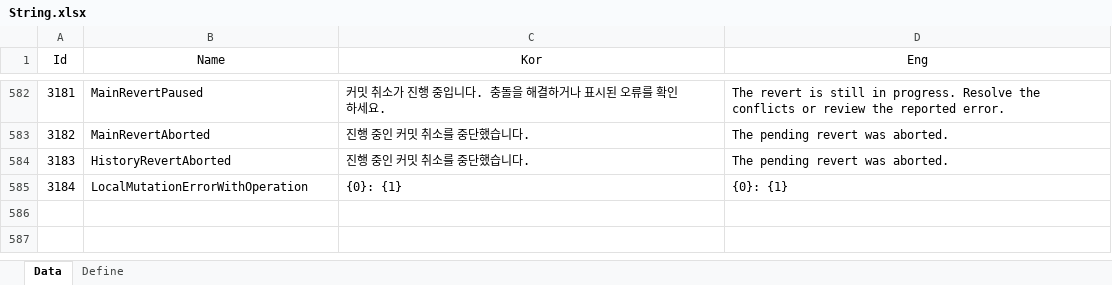
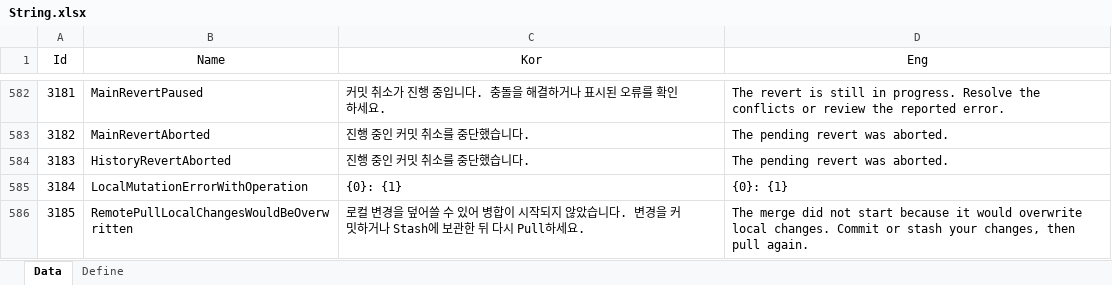
Before and after one commit to EomTaeWook/Bough, an Excel workbook: Excel/String.xlsx, sheet Data, drawn as a sheet; only a part is shown, gaps mark what is left out; values as stored, in another font and other column widths than the file's, no borders; the diff names each change by its address in the sheet, - before the commit and + after, or states it on an @@ line.

Commit message:
다중 선택 스테이징과 로컬 변경 Pull 중단 안내 수정

```diff
--- a/Excel/String.xlsx (sheet Data)
+++ b/Excel/String.xlsx (sheet Data)
+row 586: 3185 | RemotePullLocalChangesWouldBeOverwritten | 로컬 변경을 덮어쓸 수 있어 병합이 시작되지 않았습니다. 변경을 커밋하거나 Stash에 보관한 뒤 다시 Pull하세요. | The merge did not start because it would overwrite local changes. Commit or stash your changes, then pull again.
```
Also changed, not shown: 10 other files.
